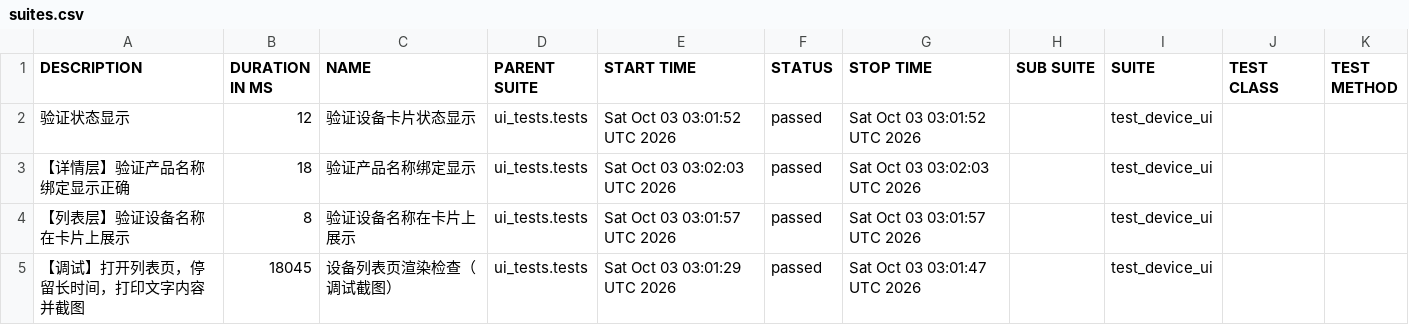
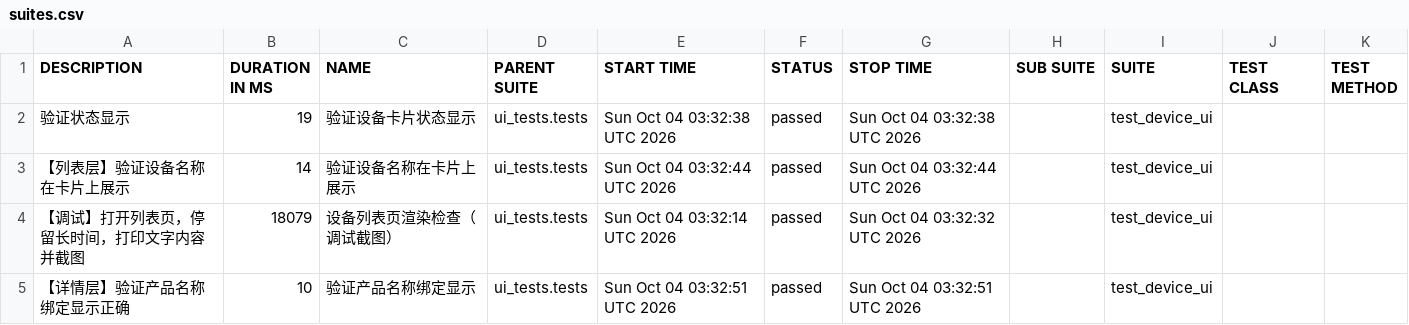
Before and after one commit to piaqiahia/iot-test-framework, a CSV file: ui-report/data/suites.csv, drawn as a sheet.

```diff
--- a/ui-report/data/suites.csv
+++ b/ui-report/data/suites.csv
@@ -1,5 +1,5 @@
 "DESCRIPTION","DURATION IN MS","NAME","PARENT SUITE","START TIME","STATUS","STOP TIME","SUB SUITE","SUITE","TEST CLASS","TEST METHOD"
-"验证状态显示","12","验证设备卡片状态显示","ui_tests.tests","Sat Oct 03 03:01:52 UTC 2026","passed","Sat Oct 03 03:01:52 UTC 2026","","test_device_ui","",""
-"【详情层】验证产品名称绑定显示正确","18","验证产品名称绑定显示","ui_tests.tests","Sat Oct 03 03:02:03 UTC 2026","passed","Sat Oct 03 03:02:03 UTC 2026","","test_device_ui","",""
-"【列表层】验证设备名称在卡片上展示","8","验证设备名称在卡片上展示","ui_tests.tests","Sat Oct 03 03:01:57 UTC 2026","passed","Sat Oct 03 03:01:57 UTC 2026","","test_device_ui","",""
-"【调试】打开列表页，停留长时间，打印文字内容并截图","18045","设备列表页渲染检查（调试截图）","ui_tests.tests","Sat Oct 03 03:01:29 UTC 2026","passed","Sat Oct 03 03:01:47 UTC 2026","","test_device_ui","",""
+"验证状态显示","19","验证设备卡片状态显示","ui_tests.tests","Sun Oct 04 03:32:38 UTC 2026","passed","Sun Oct 04 03:32:38 UTC 2026","","test_device_ui","",""
+"【列表层】验证设备名称在卡片上展示","14","验证设备名称在卡片上展示","ui_tests.tests","Sun Oct 04 03:32:44 UTC 2026","passed","Sun Oct 04 03:32:44 UTC 2026","","test_device_ui","",""
+"【调试】打开列表页，停留长时间，打印文字内容并截图","18079","设备列表页渲染检查（调试截图）","ui_tests.tests","Sun Oct 04 03:32:14 UTC 2026","passed","Sun Oct 04 03:32:32 UTC 2026","","test_device_ui","",""
+"【详情层】验证产品名称绑定显示正确","10","验证产品名称绑定显示","ui_tests.tests","Sun Oct 04 03:32:51 UTC 2026","passed","Sun Oct 04 03:32:51 UTC 2026","","test_device_ui","",""
```
Also changed, not shown: 19 other files.
